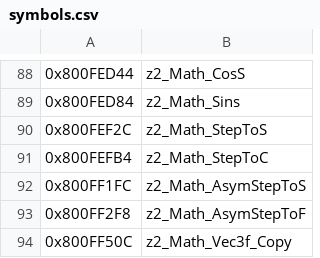
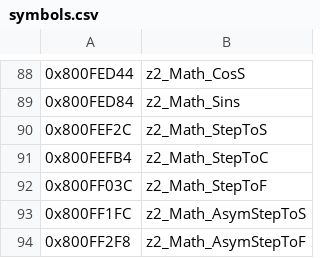
Before and after one commit to isghj5/mm-rando, a CSV file: assembly/symbols.csv, drawn as a sheet; only a part is shown, gaps mark what is left out; the shorter side is filled out with more unchanged rows; the diff names each change by its address in the sheet, - before the commit and + after, or states it on an @@ line.

```diff
--- a/assembly/symbols.csv
+++ b/assembly/symbols.csv
+row 92: 0x800FF03C | z2_Math_StepToF
```
Also changed, not shown: 4 other files.
